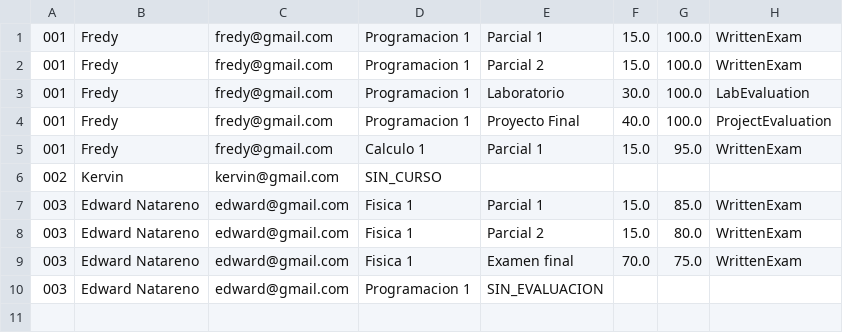
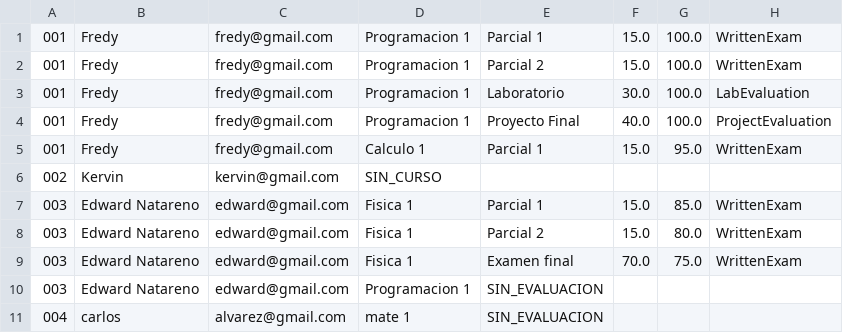
Before and after one commit to fruizd1-bit/FINAL-PROJECT-, a CSV file: database.csv, drawn as a sheet.

```diff
--- a/database.csv
+++ b/database.csv
@@ -10 +10,2 @@
 003,Edward Natareno,edward@gmail.com,Programacion 1,SIN_EVALUACION
+004,carlos,alvarez@gmail.com,mate 1,SIN_EVALUACION
```
Also changed, not shown: 3 other files.
